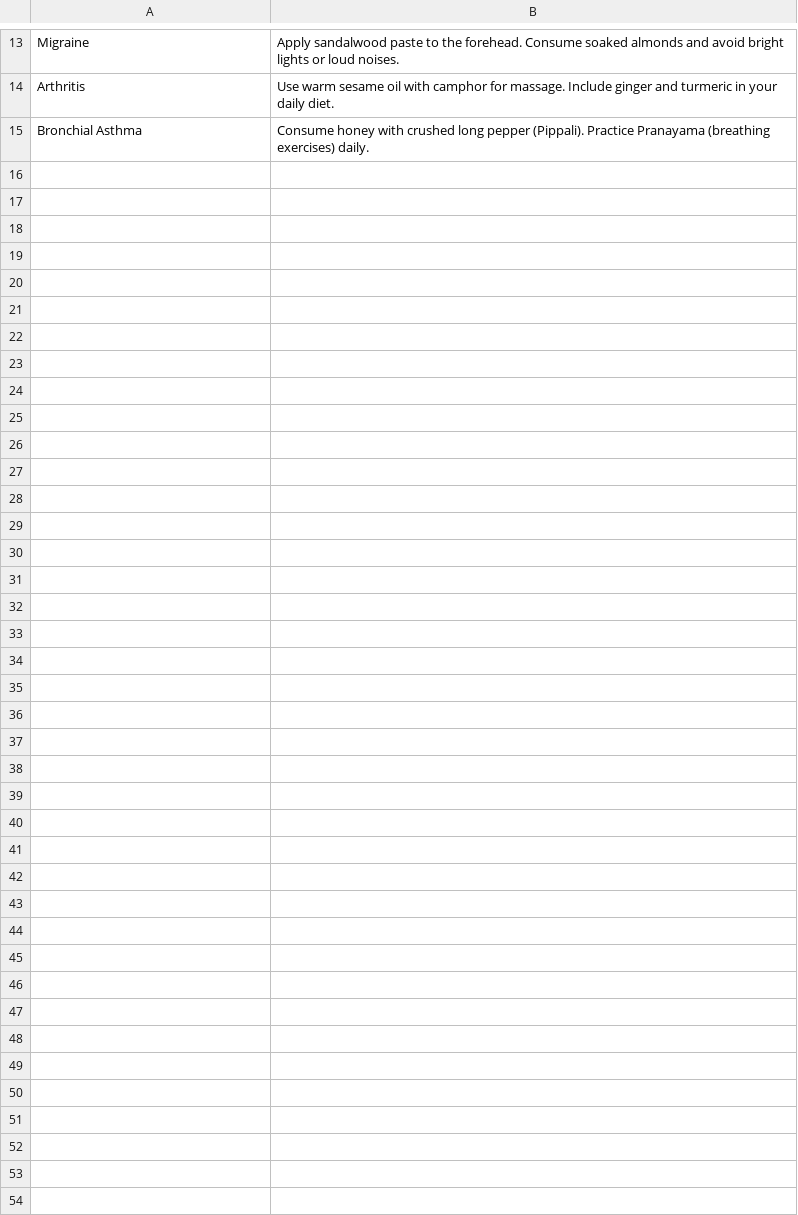
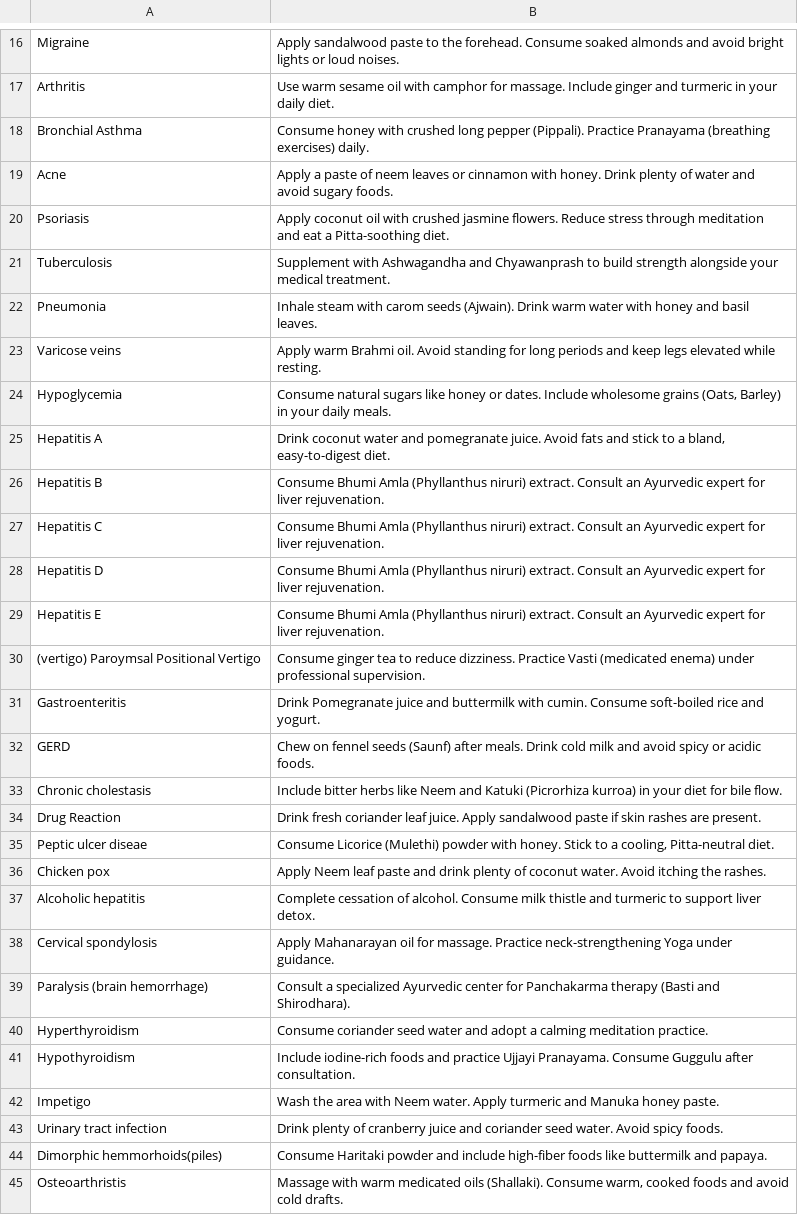
Before and after one commit to sneha2445/HealthScript-Advisor, a CSV file: Data/ayurveda.csv, drawn as a sheet; only a part is shown, gaps mark what is left out; the diff covers the shown part only; the diff names each change by its address in the sheet, - before the commit and + after, or states it on an @@ line.

Commit message:
Fix: Exhaustive Ayurvedic remedy list and robust matching logic

```diff
--- a/Data/ayurveda.csv
+++ b/Data/ayurveda.csv
+row 19: Acne | Apply a paste of neem leaves or cinnamon with honey. Drink plenty of water and avoid sugary foods.
+row 20: Psoriasis | Apply coconut oil with crushed jasmine flowers. Reduce stress through meditation and eat a Pitta-soothing diet.
+row 21: Tuberculosis | Supplement with Ashwagandha and Chyawanprash to build strength alongside your medical treatment.
+row 22: Pneumonia | Inhale steam with carom seeds (Ajwain). Drink warm water with honey and basil leaves.
+row 23: Varicose veins | Apply warm Brahmi oil. Avoid standing for long periods and keep legs elevated while resting.
+row 24: Hypoglycemia | Consume natural sugars like honey or dates. Include wholesome grains (Oats, Barley) in your daily meals.
+row 25: Hepatitis A | Drink coconut water and pomegranate juice. Avoid fats and stick to a bland, easy-to-digest diet.
+row 26: Hepatitis B | Consume Bhumi Amla (Phyllanthus niruri) extract. Consult an Ayurvedic expert for liver rejuvenation.
+row 27: Hepatitis C | Consume Bhumi Amla (Phyllanthus niruri) extract. Consult an Ayurvedic expert for liver rejuvenation.
+row 28: Hepatitis D | Consume Bhumi Amla (Phyllanthus niruri) extract. Consult an Ayurvedic expert for liver rejuvenation.
+row 29: Hepatitis E | Consume Bhumi Amla (Phyllanthus niruri) extract. Consult an Ayurvedic expert for liver rejuvenation.
+row 30: (vertigo) Paroymsal Positional Vertigo | Consume ginger tea to reduce dizziness. Practice Vasti (medicated enema) under professional supervision.
+row 31: Gastroenteritis | Drink Pomegranate juice and buttermilk with cumin. Consume soft-boiled rice and yogurt.
+row 32: GERD | Chew on fennel seeds (Saunf) after meals. Drink cold milk and avoid spicy or acidic foods.
+row 33: Chronic cholestasis | Include bitter herbs like Neem and Katuki (Picrorhiza kurroa) in your diet for bile flow.
+row 34: Drug Reaction | Drink fresh coriander leaf juice. Apply sandalwood paste if skin rashes are present.
+row 35: Peptic ulcer diseae | Consume Licorice (Mulethi) powder with honey. Stick to a cooling, Pitta-neutral diet.
+row 36: Chicken pox | Apply Neem leaf paste and drink plenty of coconut water. Avoid itching the rashes.
+row 37: Alcoholic hepatitis | Complete cessation of alcohol. Consume milk thistle and turmeric to support liver detox.
+row 38: Cervical spondylosis | Apply Mahanarayan oil for massage. Practice neck-strengthening Yoga under guidance.
+row 39: Paralysis (brain hemorrhage) | Consult a specialized Ayurvedic center for Panchakarma therapy (Basti and Shirodhara).
+row 40: Hyperthyroidism | Consume coriander seed water and adopt a calming meditation practice.
+row 41: Hypothyroidism | Include iodine-rich foods and practice Ujjayi Pranayama. Consume Guggulu after consultation.
+row 42: Impetigo | Wash the area with Neem water. Apply turmeric and Manuka honey paste.
+row 43: Urinary tract infection | Drink plenty of cranberry juice and coriander seed water. Avoid spicy foods.
+row 44: Dimorphic hemmorhoids(piles) | Consume Haritaki powder and include high-fiber foods like buttermilk and papaya.
+row 45: Osteoarthristis | Massage with warm medicated oils (Shallaki). Consume warm, cooked foods and avoid cold drafts.
```
Also changed, not shown: 3 added rows elsewhere in this file, 1 other file.
